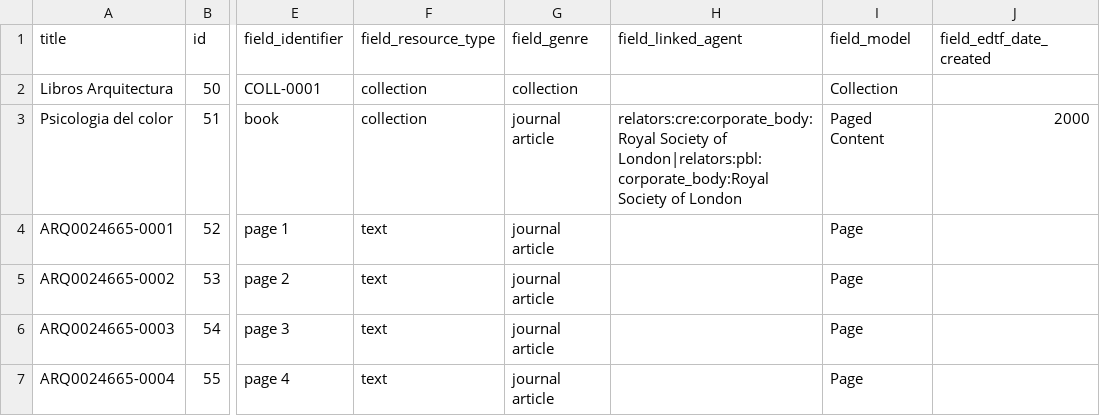
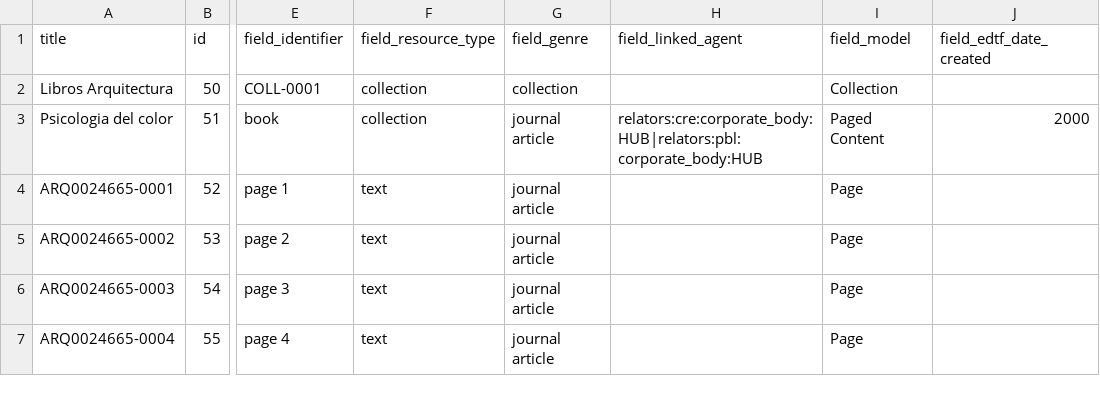
Before and after one commit to vinz3g/islandora_workbench_demo_content, a CSV file: demo_content_files/ARQ0024665.csv, drawn as a sheet; only a part is shown, gaps mark what is left out; the diff names each change by its address in the sheet, - before the commit and + after, or states it on an @@ line.

Commit message:
Update ARQ0024665.csv

```diff
--- a/demo_content_files/ARQ0024665.csv
+++ b/demo_content_files/ARQ0024665.csv
-H3 (field_linked_agent): relators:cre:corporate_body:Royal Society of London|relators:pbl:corporate_body:Royal Society of London
+H3 (field_linked_agent): relators:cre:corporate_body:HUB|relators:pbl:corporate_body:HUB
```
